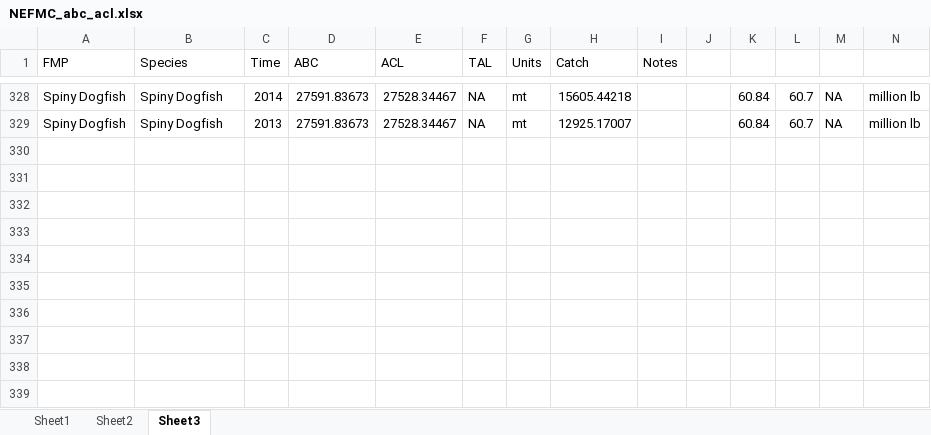
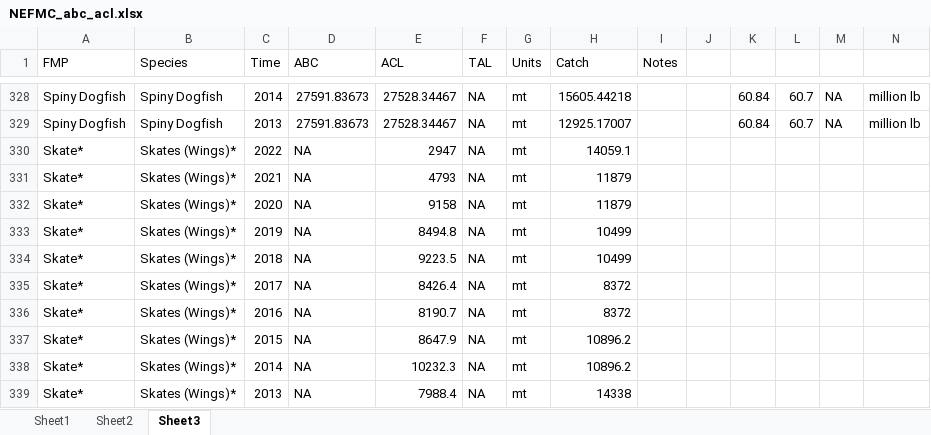
Before and after one commit to NOAA-EDAB/ecodata, an Excel workbook: data-raw/NEFMC_abc_acl.xlsx, sheet Sheet3, drawn as a sheet; only a part is shown, gaps mark what is left out; values as stored, in another font and other column widths than the file's, no borders; rows hold the shown columns only; the diff names each change by its address in the sheet, - before the commit and + after, or states it on an @@ line.

Commit message:
add skates into quota/catch, sep groundfish and small mesh

```diff
--- a/data-raw/NEFMC_abc_acl.xlsx (sheet Sheet3)
+++ b/data-raw/NEFMC_abc_acl.xlsx (sheet Sheet3)
+row 330: Skate* | Skates (Wings)* | 2022 | NA | 2947 | NA | mt | 14059.1
+row 331: Skate* | Skates (Wings)* | 2021 | NA | 4793 | NA | mt | 11879
+row 332: Skate* | Skates (Wings)* | 2020 | NA | 9158 | NA | mt | 11879
+row 333: Skate* | Skates (Wings)* | 2019 | NA | 8494.8 | NA | mt | 10499
+row 334: Skate* | Skates (Wings)* | 2018 | NA | 9223.5 | NA | mt | 10499
+row 335: Skate* | Skates (Wings)* | 2017 | NA | 8426.4 | NA | mt | 8372
+row 336: Skate* | Skates (Wings)* | 2016 | NA | 8190.7 | NA | mt | 8372
+row 337: Skate* | Skates (Wings)* | 2015 | NA | 8647.9 | NA | mt | 10896.2
+row 338: Skate* | Skates (Wings)* | 2014 | NA | 10232.3 | NA | mt | 10896.2
+row 339: Skate* | Skates (Wings)* | 2013 | NA | 7988.4 | NA | mt | 14338
```
Also changed, not shown: 9 other files.
